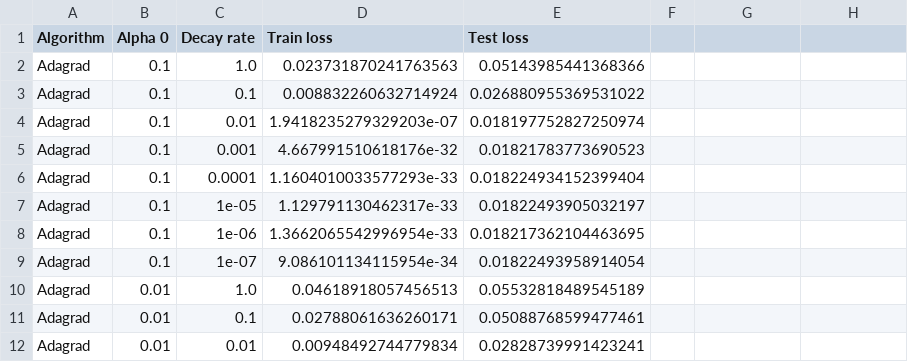
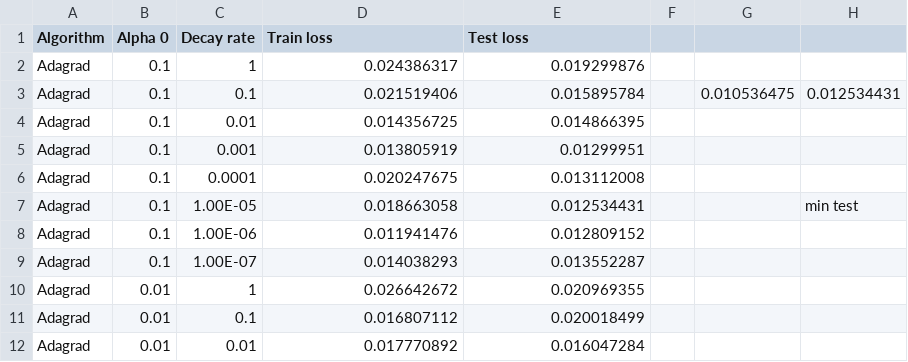
Before and after one commit to urikirsh/optimization_hw5, a CSV file: Adagrad_TR_losses.csv, drawn as a sheet; only a part is shown; the diff covers the shown part only.

Commit message:
log scale learning rate rerun, adjusted lin search

```diff
--- a/Adagrad_TR_losses.csv
+++ b/Adagrad_TR_losses.csv
@@ -2,11 +2,11 @@ Algorithm,Alpha 0,Decay rate,Train loss,Test loss
-Adagrad,0.1,1.0,0.023731870241763563,0.05143985441368366
-Adagrad,0.1,0.1,0.008832260632714924,0.026880955369531022
-Adagrad,0.1,0.01,1.9418235279329203e-07,0.018197752827250974
-Adagrad,0.1,0.001,4.667991510618176e-32,0.01821783773690523
-Adagrad,0.1,0.0001,1.1604010033577293e-33,0.018224934152399404
-Adagrad,0.1,1e-05,1.129791130462317e-33,0.01822493905032197
-Adagrad,0.1,1e-06,1.3662065542996954e-33,0.018217362104463695
-Adagrad,0.1,1e-07,9.086101134115954e-34,0.01822493958914054
-Adagrad,0.01,1.0,0.04618918057456513,0.05532818489545189
-Adagrad,0.01,0.1,0.02788061636260171,0.05088768599477461
-Adagrad,0.01,0.01,0.00948492744779834,0.02828739991423241
+Adagrad,0.1,1,0.024386317,0.019299876,,,
+Adagrad,0.1,0.1,0.021519406,0.015895784,,0.010536475,0.012534431
+Adagrad,0.1,0.01,0.014356725,0.014866395,,,
+Adagrad,0.1,0.001,0.013805919,0.01299951,,,
+Adagrad,0.1,0.0001,0.020247675,0.013112008,,,
+Adagrad,0.1,1.00E-05,0.018663058,0.012534431,,,min test
+Adagrad,0.1,1.00E-06,0.011941476,0.012809152,,,
+Adagrad,0.1,1.00E-07,0.014038293,0.013552287,,,
+Adagrad,0.01,1,0.026642672,0.020969355,,,
+Adagrad,0.01,0.1,0.016807112,0.020018499,,,
+Adagrad,0.01,0.01,0.017770892,0.016047284,,,
```
Also changed, not shown: 8 added rows, 8 removed rows and 78 edited cells elsewhere in this file, SGD_TR_losses.csv, 2 other files.
